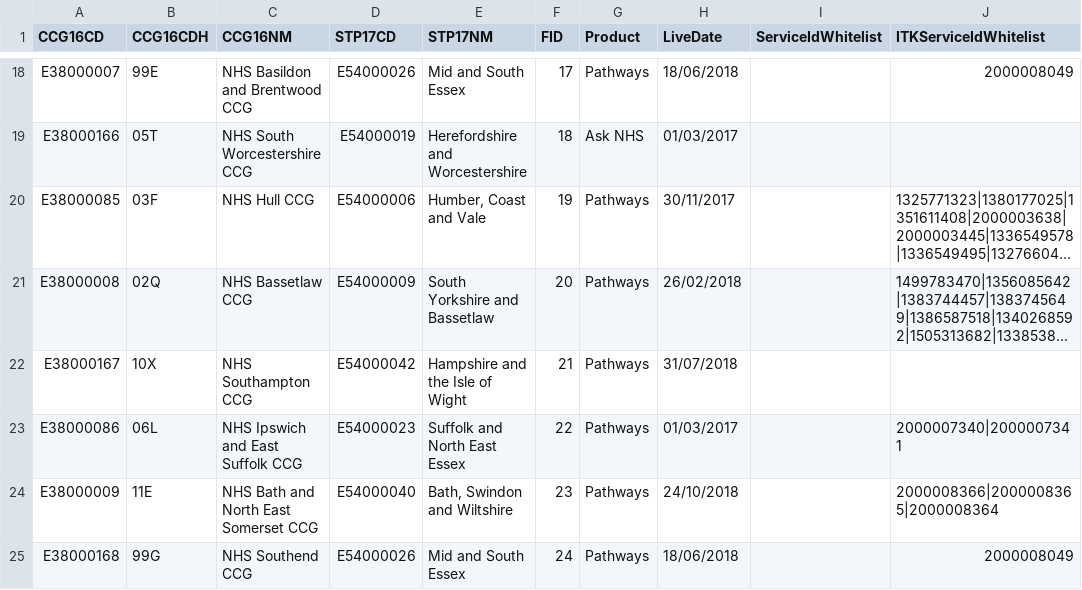
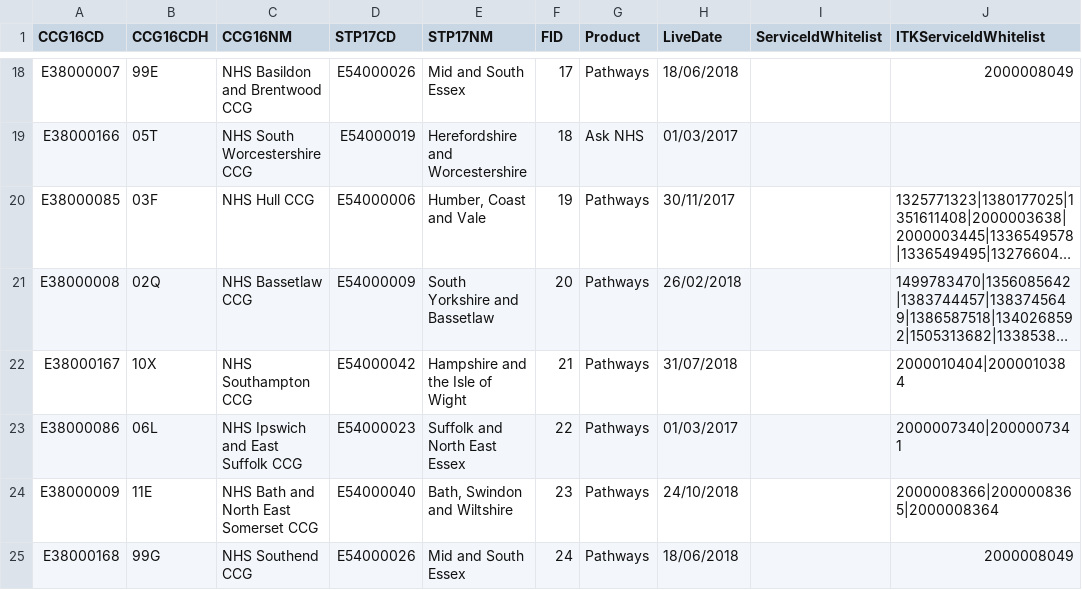
Before and after one commit to 111Online/nhs111-ccg-service, a CSV file: NHS111.DataImport.CCG/CCGData.csv, drawn as a sheet; only a part is shown, gaps mark what is left out; long unchanged cells end in …; the diff covers the shown part only; the diff names each change by its address in the sheet, - before the commit and + after, or states it on an @@ line.

Commit message:
Hampshire and Isle of Wight are going live with Phase 2 and 3. Surrey heath CCG are omitting clinical call backs at present and just adding in GP OOH

```diff
--- a/NHS111.DataImport.CCG/CCGData.csv
+++ b/NHS111.DataImport.CCG/CCGData.csv
-J22 (ITKServiceIdWhitelist): (empty)
+J22 (ITKServiceIdWhitelist): 2000010404|2000010384
```
Also changed, not shown: 8 edited cells elsewhere in this file.
